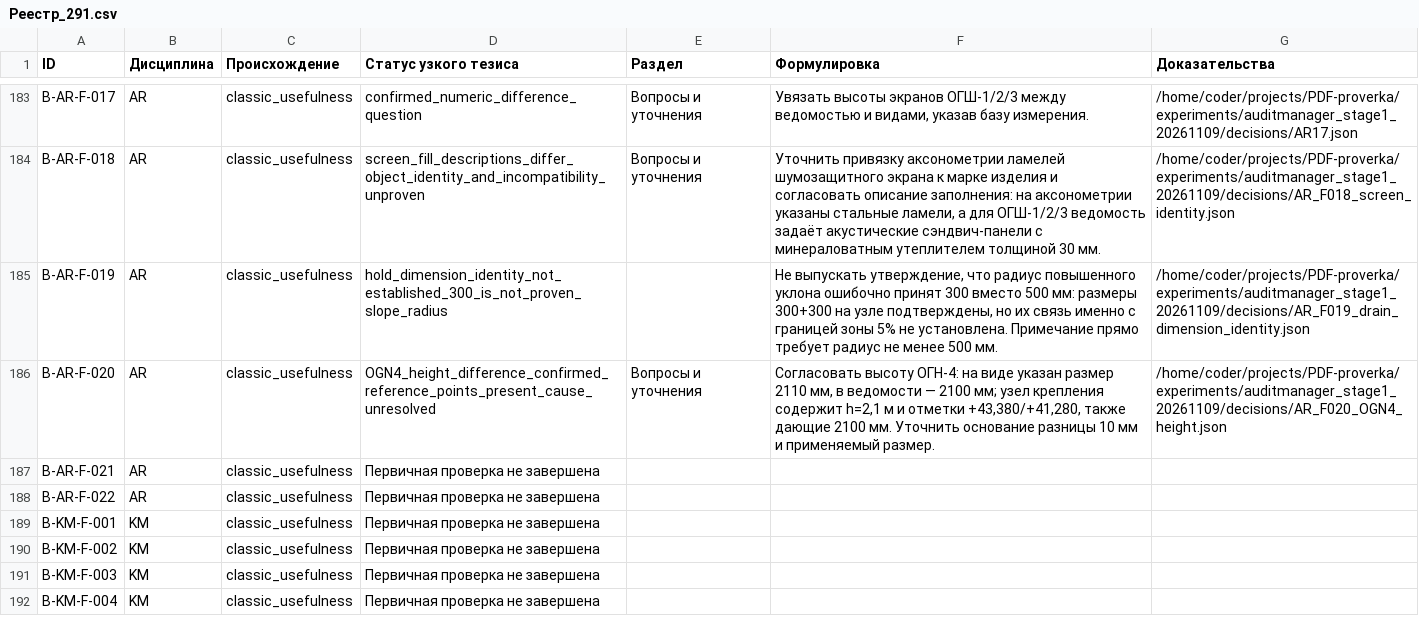
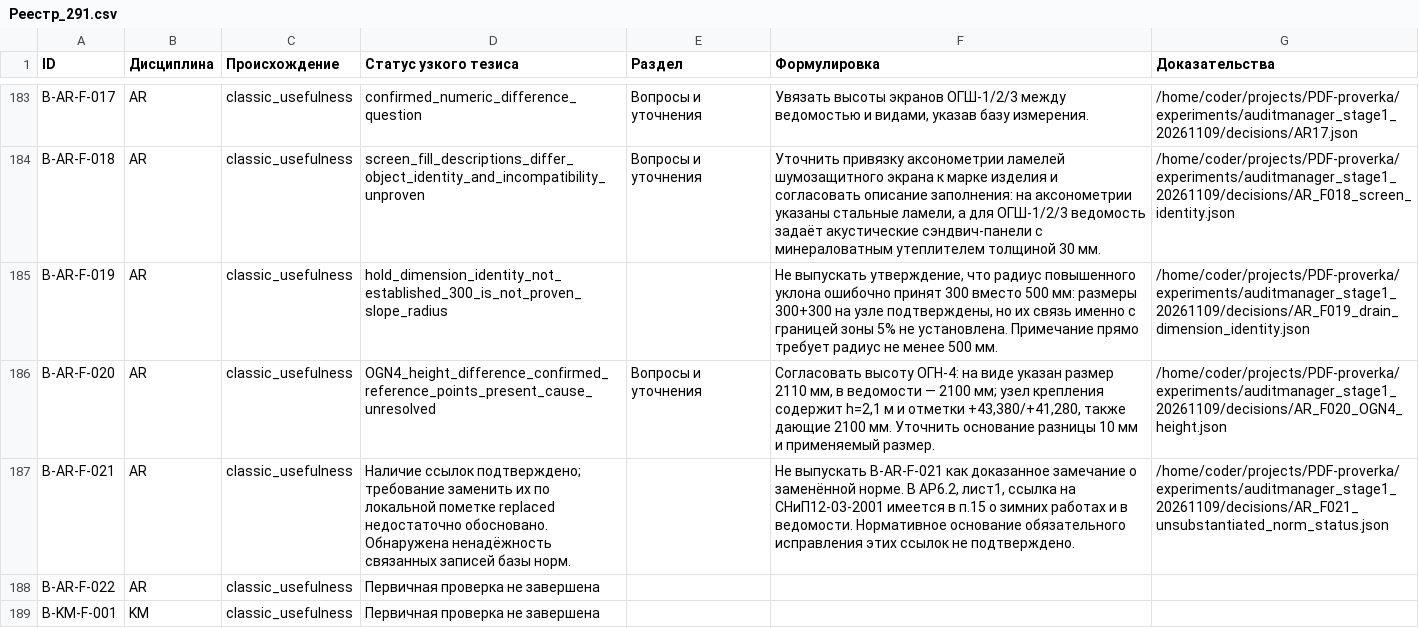
Before and after one commit to SU10KAZ/PDF-proverka, a CSV file: experiments/auditmanager_stage1_20261109/consolidated/Реестр_291.csv, drawn as a sheet; only a part is shown, gaps mark what is left out; the shorter side is filled out with more unchanged rows.

```diff
--- a/experiments/auditmanager_stage1_20261109/consolidated/Реестр_291.csv
+++ b/experiments/auditmanager_stage1_20261109/consolidated/Реестр_291.csv
@@ -186,3 +186,3 @@ B-AR-F-019,AR,classic_usefulness,hold_dimension_identity_not_established_300_is_
 B-AR-F-020,AR,classic_usefulness,OGN4_height_difference_confirmed_reference_points_present_cause_unresolved,Вопросы и уточнения,"Согласовать высоту ОГН-4: на виде указан размер 2110 мм, в ведомости — 2100 мм; узел крепления содержит h=2,1 м и отметки +43,380/+41,280, также дающие 2100 мм. Уточнить основание разницы 10 мм и применяемый размер.",/home/coder/projects/PDF-proverka/experiments/auditmanager_stage1_20261109/decisions/AR_F020_OGN4_height.json
-B-AR-F-021,AR,classic_usefulness,Первичная проверка не завершена,,,
+B-AR-F-021,AR,classic_usefulness,Наличие ссылок подтверждено; требование заменить их по локальной пометке replaced недостаточно обосновано. Обнаружена ненадёжность связанных записей базы норм.,,"Не выпускать B-AR-F-021 как доказанное замечание о заменённой норме. В АР6.2, лист1, ссылка на СНиП12-03-2001 имеется в п.15 о зимних работах и в ведомости. Нормативное основание обязательного исправления этих ссылок не подтверждено.",/home/coder/projects/PDF-proverka/experiments/auditmanager_stage1_20261109/decisions/AR_F021_unsubstantiated_norm_status.json
 B-AR-F-022,AR,classic_usefulness,Первичная проверка не завершена,,,
```
Also changed, not shown: 7 other files.
